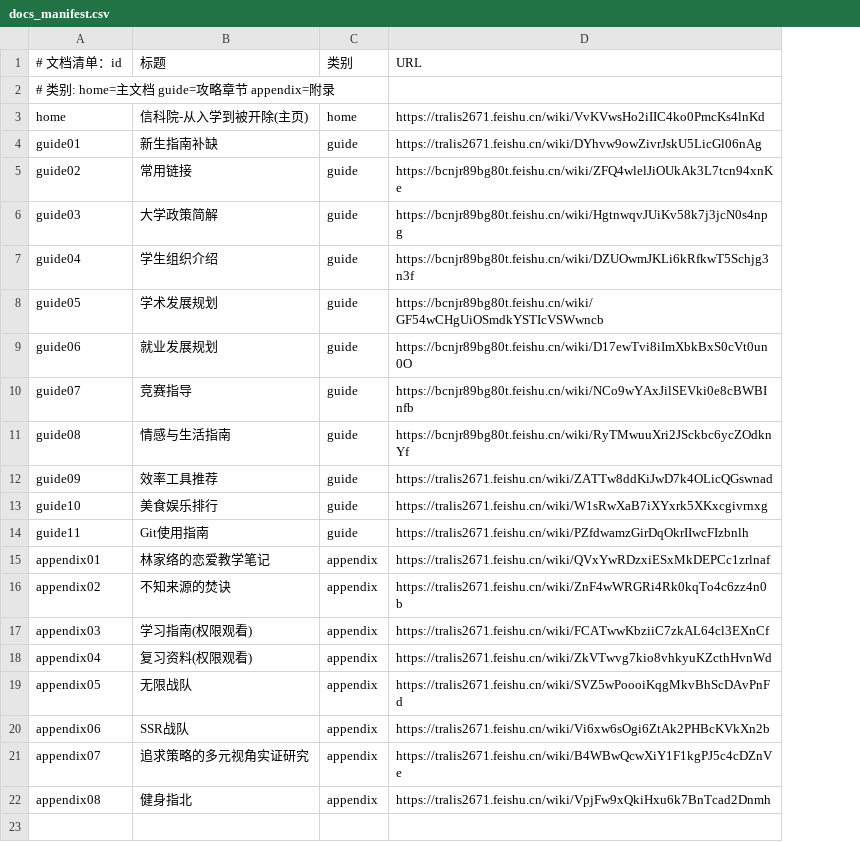
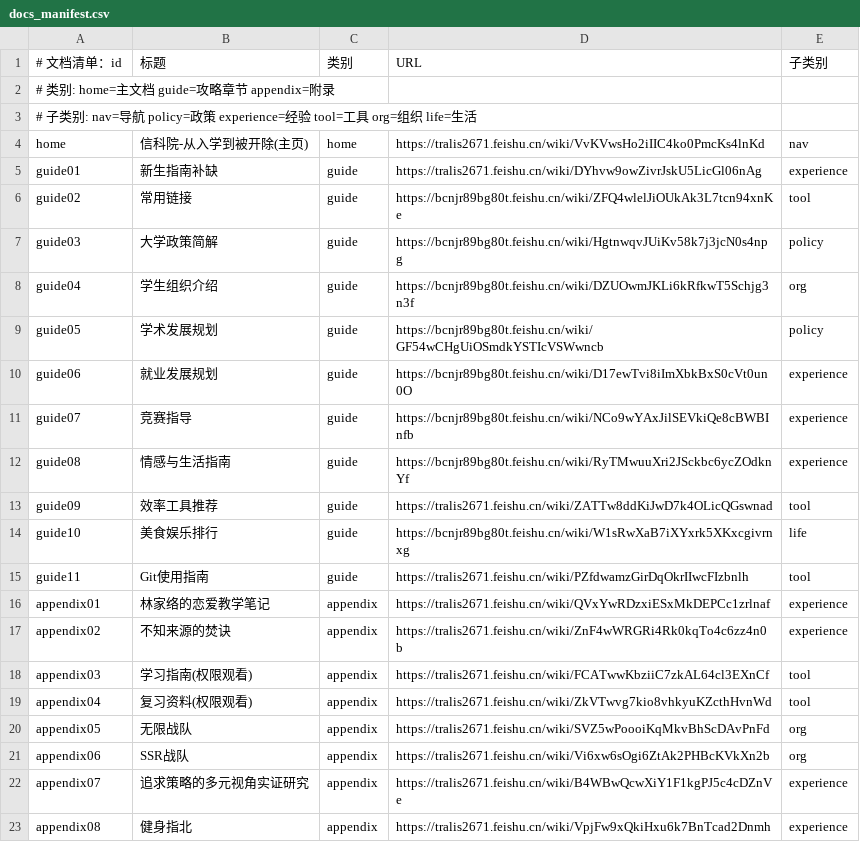
Before and after one commit to W1413580489/Computer-Suience-From-Enrollment-to-Expulsion, a CSV file: data/docs_manifest.csv, drawn as a sheet; addresses are those after the commit; the diff names each change by its address in the sheet, - before the commit and + after, or states it on an @@ line.

```diff
--- a/data/docs_manifest.csv
+++ b/data/docs_manifest.csv
+column E (子类别), rows 4-23: nav | experience | tool | policy | org | policy | experience | experience | experience | tool | life | tool | experience | experience | tool | tool | org | org | experience | experience
+row 3: # 子类别: nav=导航 policy=政策 experience=经验 tool=工具 org=组织 life=生活
-D11 (URL): https://bcnjr89bg80t.feishu.cn/wiki/NCo9wYAxJilSEVki0e8cBWBInfb
+D11 (URL): https://bcnjr89bg80t.feishu.cn/wiki/NCo9wYAxJilSEVkiQe8cBWBInfb
-D14 (URL): https://tralis2671.feishu.cn/wiki/W1sRwXaB7iXYxrk5XKxcgivrnxg
+D14 (URL): https://bcnjr89bg80t.feishu.cn/wiki/W1sRwXaB7iXYxrk5XKxcgivrnxg
-D20 (URL): https://tralis2671.feishu.cn/wiki/SVZ5wPoooiKqgMkvBhScDAvPnFd
+D20 (URL): https://tralis2671.feishu.cn/wiki/SVZ5wPoooiKqMkvBhScDAvPnFd
```
Also changed, not shown: 7 other files.
